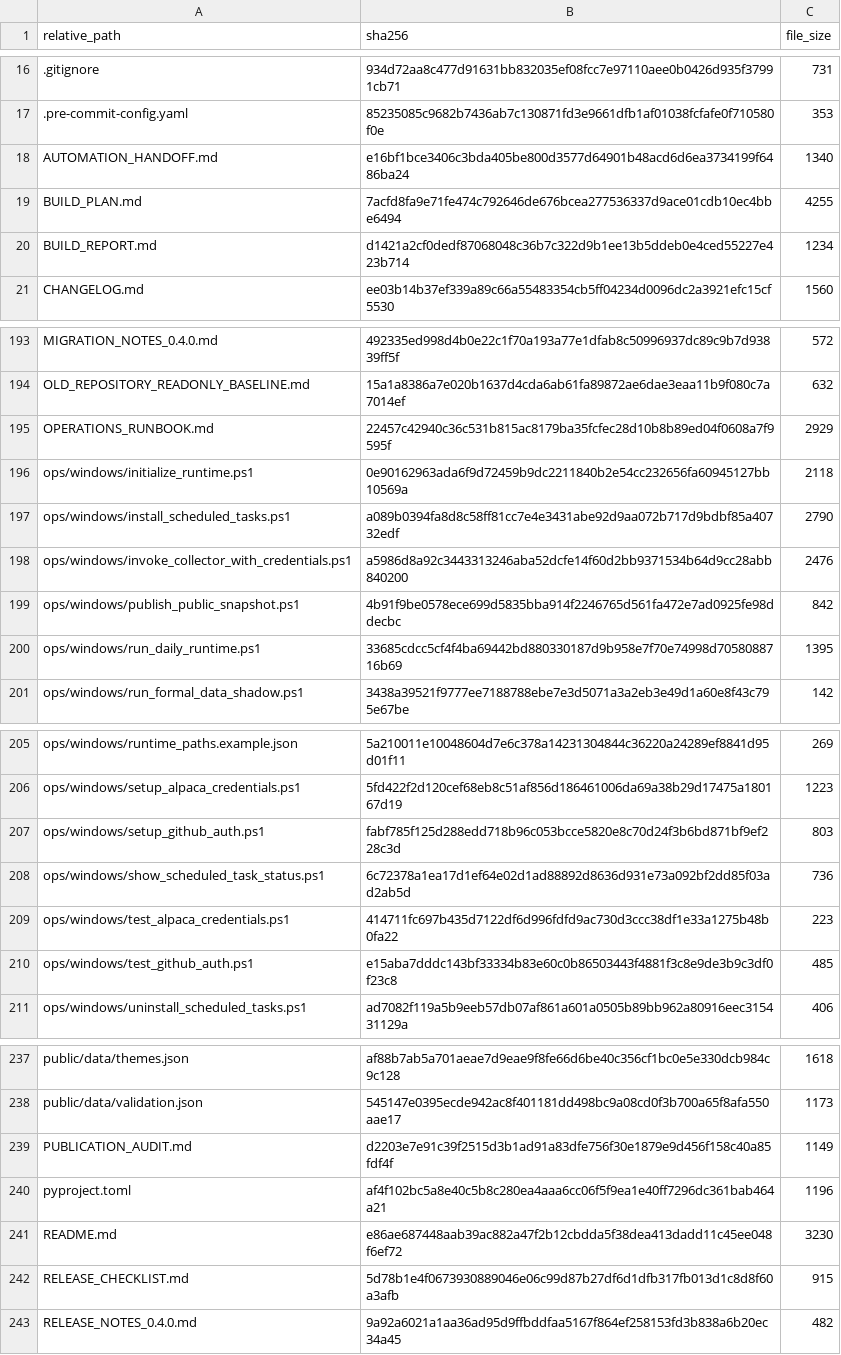
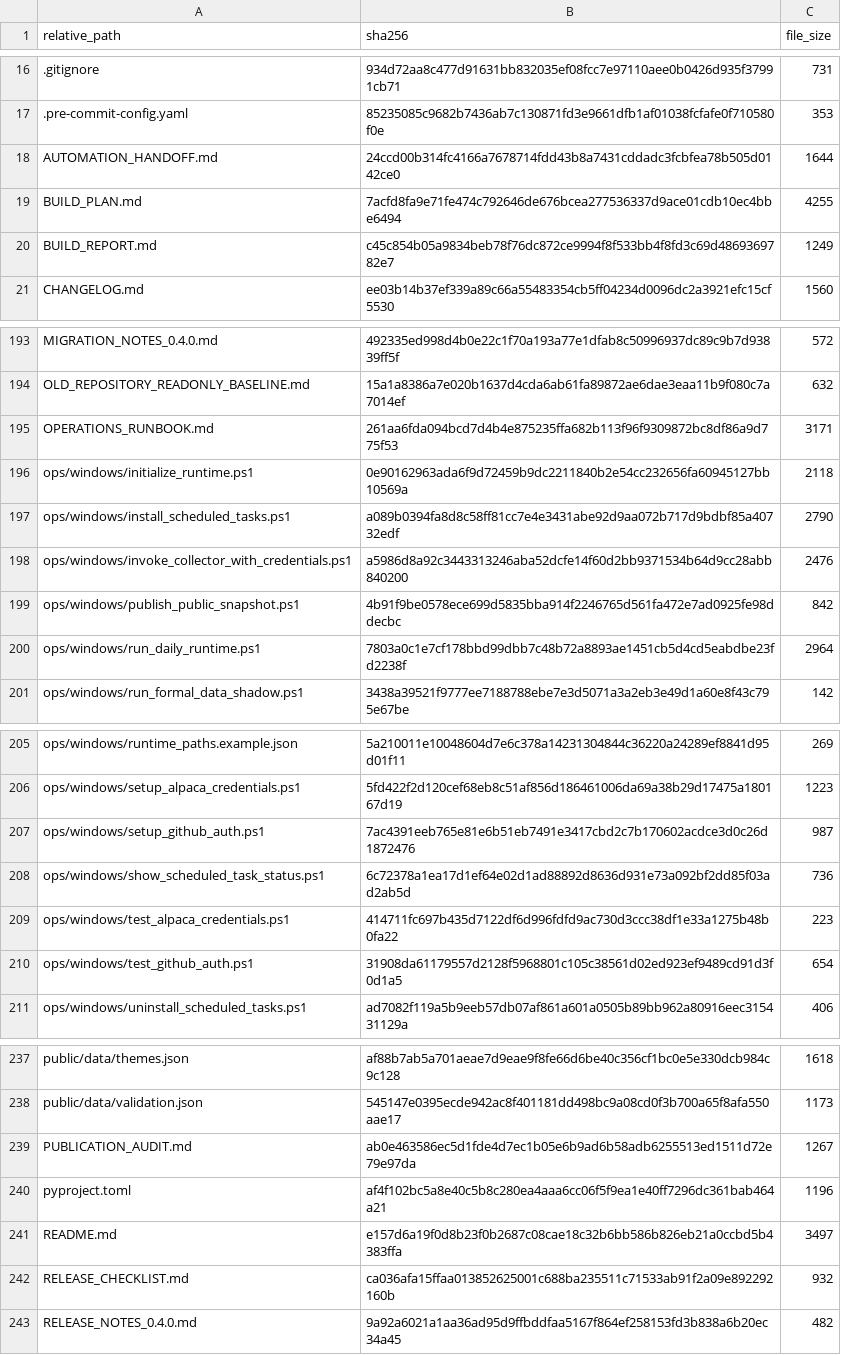
Before and after one commit to yuhanyu0/market-state-observatory, a CSV file: PROJECT_MANIFEST.csv, drawn as a sheet; only a part is shown, gaps mark what is left out; the diff covers the shown part only.

```diff
--- a/PROJECT_MANIFEST.csv
+++ b/PROJECT_MANIFEST.csv
@@ -17,5 +17,5 @@ relative_path,sha256,file_size
 .pre-commit-config.yaml,85235085c9682b7436ab7c130871fd3e9661dfb1af01038fcfafe0f710580f0e,353
-AUTOMATION_HANDOFF.md,e16bf1bce3406c3bda405be800d3577d64901b48acd6d6ea3734199f6486ba24,1340
+AUTOMATION_HANDOFF.md,24ccd00b314fc4166a7678714fdd43b8a7431cddadc3fcbfea78b505d0142ce0,1644
 BUILD_PLAN.md,7acfd8fa9e71fe474c792646de676bcea277536337d9ace01cdb10ec4bbe6494,4255
-BUILD_REPORT.md,d1421a2cf0dedf87068048c36b7c322d9b1ee13b5ddeb0e4ced55227e423b714,1234
+BUILD_REPORT.md,c45c854b05a9834beb78f76dc872ce9994f8f533bb4f8fd3c69d4869369782e7,1249
 CHANGELOG.md,ee03b14b37ef339a89c66a55483354cb5ff04234d0096dc2a3921efc15cf5530,1560
@@ -194,3 +194,3 @@ MIGRATION_NOTES_0.4.0.md,492335ed998d4b0e22c1f70a193a77e1dfab8c50996937dc89c9b7d
 OLD_REPOSITORY_READONLY_BASELINE.md,15a1a8386a7e020b1637d4cda6ab61fa89872ae6dae3eaa11b9f080c7a7014ef,632
-OPERATIONS_RUNBOOK.md,22457c42940c36c531b815ac8179ba35fcfec28d10b8b89ed04f0608a7f9595f,2929
+OPERATIONS_RUNBOOK.md,261aa6fda094bcd7d4b4e875235ffa682b113f96f9309872bc8df86a9d775f53,3171
 ops/windows/initialize_runtime.ps1,0e90162963ada6f9d72459b9dc2211840b2e54cc232656fa60945127bb10569a,2118
@@ -199,3 +199,3 @@ ops/windows/invoke_collector_with_credentials.ps1,a5986d8a92c3443313246aba52dcfe
 ops/windows/publish_public_snapshot.ps1,4b91f9be0578ece699d5835bba914f2246765d561fa472e7ad0925fe98ddecbc,842
-ops/windows/run_daily_runtime.ps1,33685cdcc5cf4f4ba69442bd880330187d9b958e7f70e74998d7058088716b69,1395
+ops/windows/run_daily_runtime.ps1,7803a0c1e7cf178bbd99dbb7c48b72a8893ae1451cb5d4cd5eabdbe23fd2238f,2964
 ops/windows/run_formal_data_shadow.ps1,3438a39521f9777ee7188788ebe7e3d5071a3a2eb3e49d1a60e8f43c795e67be,142
@@ -206,6 +206,6 @@ ops/windows/runtime_paths.example.json,5a210011e10048604d7e6c378a14231304844c362
 ops/windows/setup_alpaca_credentials.ps1,5fd422f2d120cef68eb8c51af856d186461006da69a38b29d17475a180167d19,1223
-ops/windows/setup_github_auth.ps1,fabf785f125d288edd718b96c053bcce5820e8c70d24f3b6bd871bf9ef228c3d,803
+ops/windows/setup_github_auth.ps1,7ac4391eeb765e81e6b51eb7491e3417cbd2c7b170602acdce3d0c26d1872476,987
 ops/windows/show_scheduled_task_status.ps1,6c72378a1ea17d1ef64e02d1ad88892d8636d931e73a092bf2dd85f03ad2ab5d,736
 ops/windows/test_alpaca_credentials.ps1,414711fc697b435d7122df6d996fdfd9ac730d3ccc38df1e33a1275b48b0fa22,223
-ops/windows/test_github_auth.ps1,e15aba7dddc143bf33334b83e60c0b86503443f4881f3c8e9de3b9c3df0f23c8,485
+ops/windows/test_github_auth.ps1,31908da61179557d2128f5968801c105c38561d02ed923ef9489cd91d3f0d1a5,654
 ops/windows/uninstall_scheduled_tasks.ps1,ad7082f119a5b9eeb57db07af861a601a0505b89bb962a80916eec315431129a,406
@@ -238,6 +238,6 @@ public/data/themes.json,af88b7ab5a701aeae7d9eae9f8fe66d6be40c356cf1bc0e5e330dcb9
 public/data/validation.json,545147e0395ecde942ac8f401181dd498bc9a08cd0f3b700a65f8afa550aae17,1173
-PUBLICATION_AUDIT.md,d2203e7e91c39f2515d3b1ad91a83dfe756f30e1879e9d456f158c40a85fdf4f,1149
+PUBLICATION_AUDIT.md,ab0e463586ec5d1fde4d7ec1b05e6b9ad6b58adb6255513ed1511d72e79e97da,1267
 pyproject.toml,af4f102bc5a8e40c5b8c280ea4aaa6cc06f5f9ea1e40ff7296dc361bab464a21,1196
-README.md,e86ae687448aab39ac882a47f2b12cbdda5f38dea413dadd11c45ee048f6ef72,3230
-RELEASE_CHECKLIST.md,5d78b1e4f0673930889046e06c99d87b27df6d1dfb317fb013d1c8d8f60a3afb,915
+README.md,e157d6a19f0d8b23f0b2687c08cae18c32b6bb586b826eb21a0ccbd5b4383ffa,3497
+RELEASE_CHECKLIST.md,ca036afa15ffaa013852625001c688ba235511c71533ab91f2a09e892292160b,932
 RELEASE_NOTES_0.4.0.md,9a92a6021a1aa36ad95d9ffbddfaa5167f864ef258153fd3b838a6b20ec34a45,482
```
Also changed, not shown: 13 edited cells elsewhere in this file, 17 other files.
